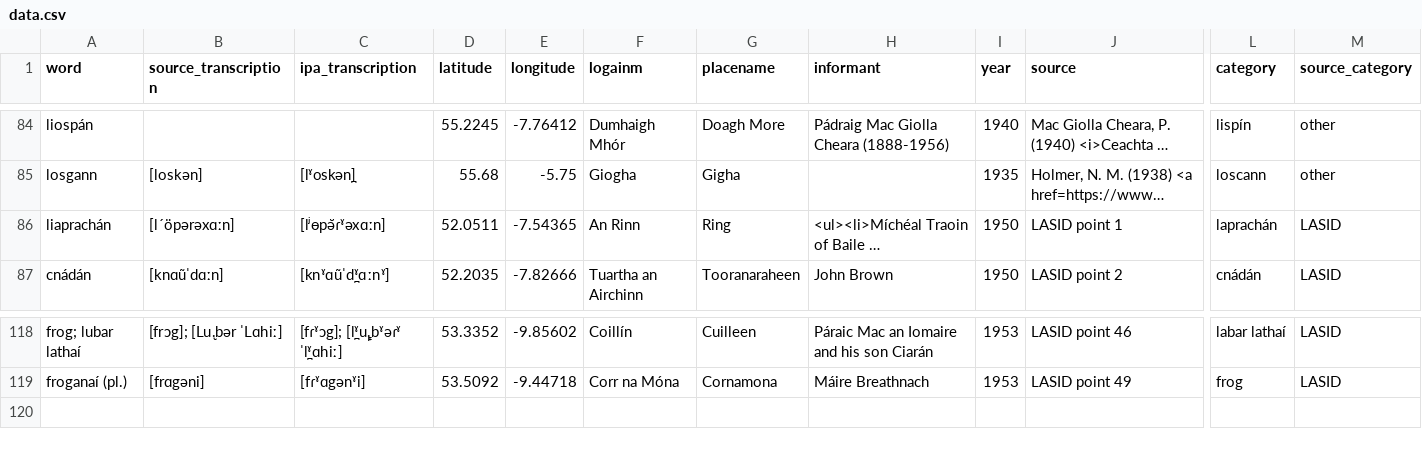
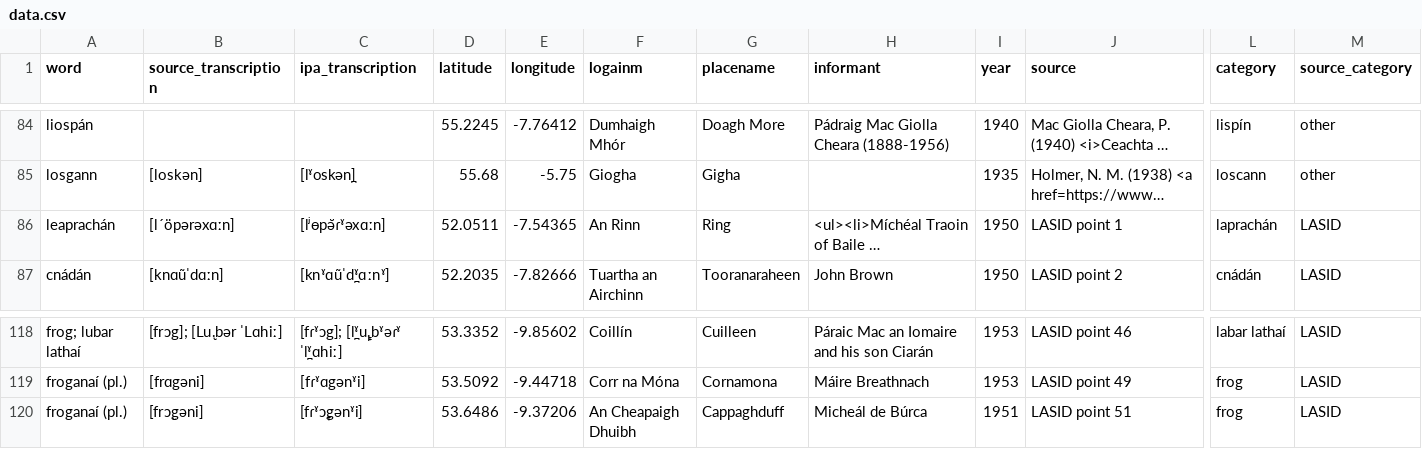
Before and after one commit to lochsh/mclaug, a CSV file: content/images/froganna/data.csv, drawn as a sheet; only a part is shown, gaps mark what is left out; long unchanged cells end in …; rows hold the shown columns only; the diff names each change by its address in the sheet, - before the commit and + after, or states it on an @@ line.

Commit message:
add point 51

```diff
--- a/content/images/froganna/data.csv
+++ b/content/images/froganna/data.csv
-A86 (word): liaprachán
+A86 (word): leaprachán
+row 120: froganaí (pl.) | [frɔ̢gəni] | [fɾˠɔ̞gənˠi] | 53.6486 | -9.37206 | An Cheapaigh Dhuibh | Cappaghduff | Micheál de Búrca | 1951 | LASID point 51 | frog | LASID
```
